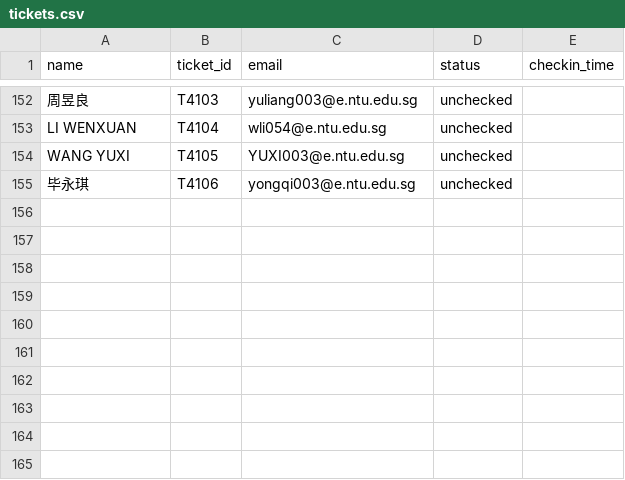
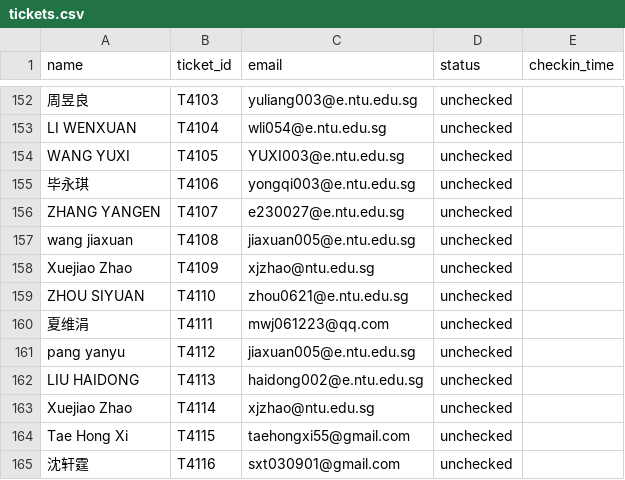
Before and after one commit to Epillus/cny_ticket_system, a CSV file: data/tickets.csv, drawn as a sheet; only a part is shown, gaps mark what is left out.

```diff
--- a/data/tickets.csv
+++ b/data/tickets.csv
@@ -155 +155,11 @@ WANG YUXI,T4105,YUXI003@e.ntu.edu.sg,unchecked,,,,,,,,,,,,,,,,
 毕永琪,T4106,yongqi003@e.ntu.edu.sg,unchecked,,,,,,,,,,,,,,,,
+ZHANG YANGEN,T4107,e230027@e.ntu.edu.sg,unchecked,,,,,,,,,,,,,,,,
+wang jiaxuan,T4108,jiaxuan005@e.ntu.edu.sg,unchecked,,,,,,,,,,,,,,,,
+Xuejiao Zhao,T4109,xjzhao@ntu.edu.sg,unchecked,,,,,,,,,,,,,,,,
+ZHOU SIYUAN,T4110,zhou0621@e.ntu.edu.sg,unchecked,,,,,,,,,,,,,,,,
+夏维涓,T4111,mwj061223@qq.com,unchecked,,,,,,,,,,,,,,,,
+pang yanyu,T4112,jiaxuan005@e.ntu.edu.sg,unchecked,,,,,,,,,,,,,,,,
+LIU HAIDONG,T4113,haidong002@e.ntu.edu.sg,unchecked,,,,,,,,,,,,,,,,
+Xuejiao Zhao,T4114,xjzhao@ntu.edu.sg,unchecked,,,,,,,,,,,,,,,,
+Tae Hong Xi,T4115,taehongxi55@gmail.com,unchecked,,,,,,,,,,,,,,,,
+沈轩霆,T4116,sxt030901@gmail.com,unchecked,,,,,,,,,,,,,,,,
```
Also changed, not shown: 1 other file.
